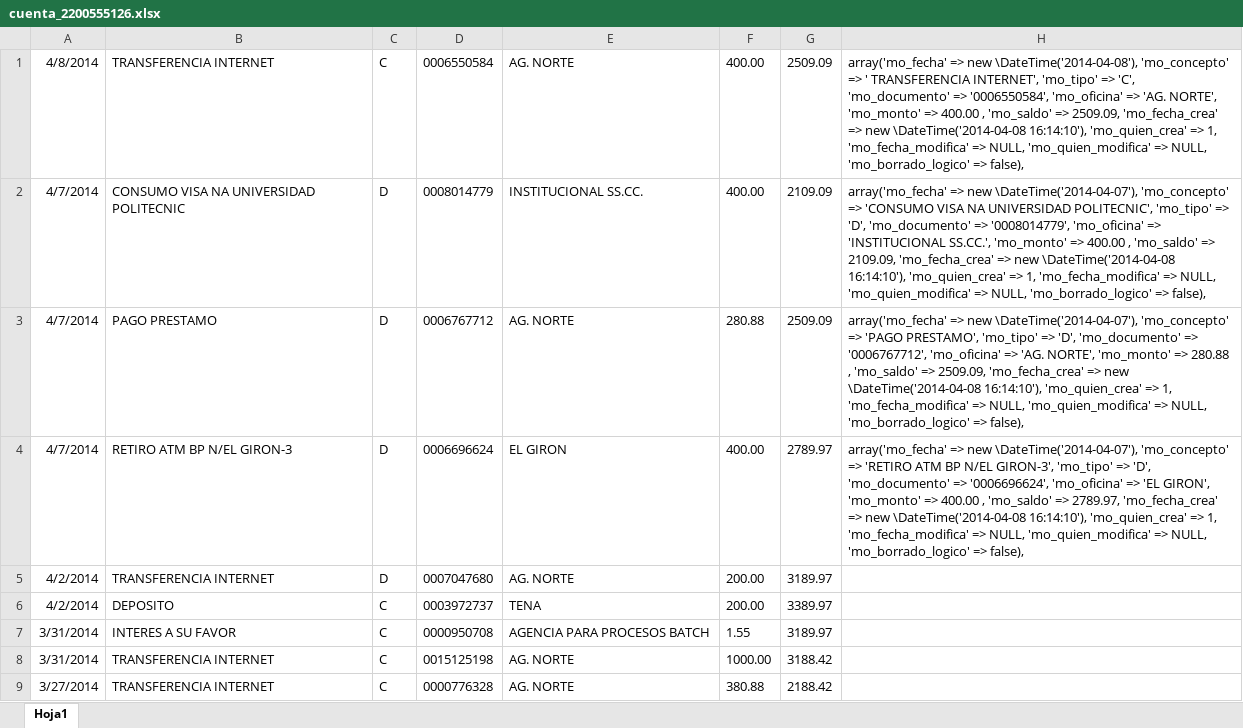
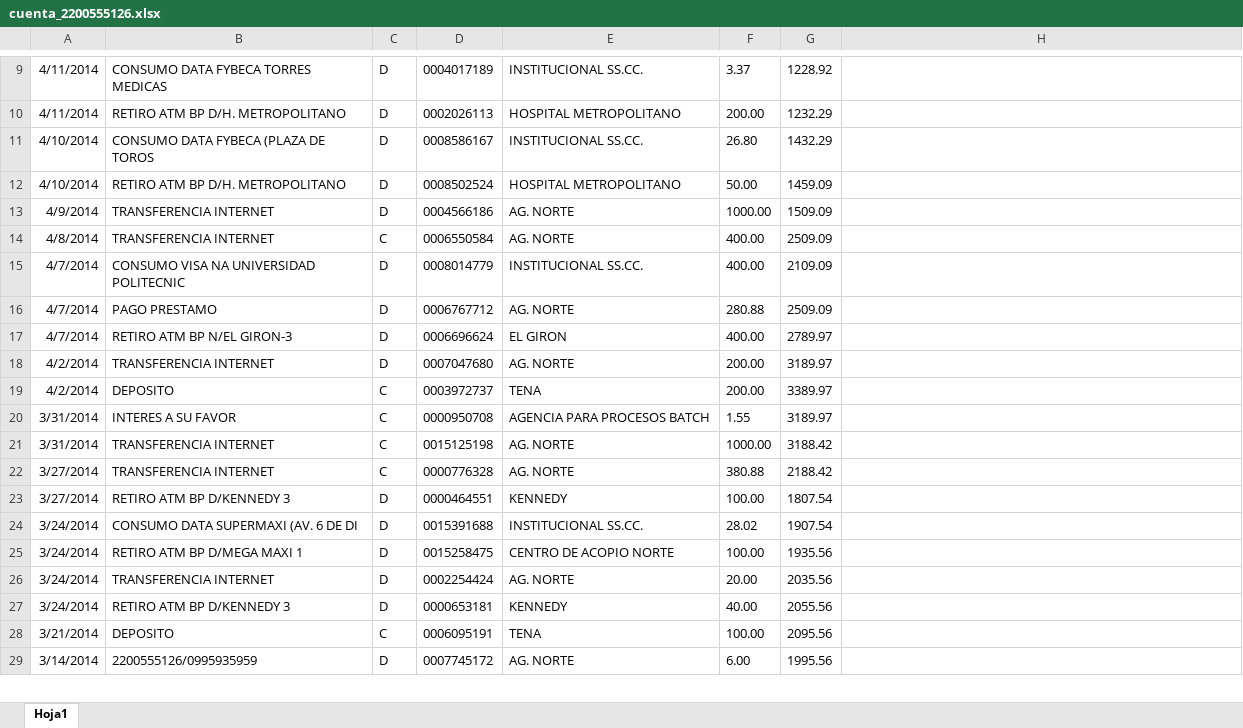
Before and after one commit to def3980/dml2, an Excel workbook: backup/cuenta_2200555126.xlsx, sheet Hoja1, drawn as a sheet; only a part is shown, gaps mark what is left out; the shorter side is filled out with more unchanged rows; values as stored, in another font and other column widths than the file's, no borders; addresses are those after the commit; the diff covers the shown part only; the diff names each change by its address in the sheet, - before the commit and + after, or states it on an @@ line.

```diff
--- a/backup/cuenta_2200555126.xlsx (sheet Hoja1)
+++ b/backup/cuenta_2200555126.xlsx (sheet Hoja1)
+row 9: 4/11/2014 | CONSUMO DATA FYBECA TORRES MEDICAS | D | 0004017189 | INSTITUCIONAL SS.CC. | 3.37 | 1228.92
+row 10: 4/11/2014 | RETIRO ATM BP D/H. METROPOLITANO | D | 0002026113 | HOSPITAL METROPOLITANO | 200.00 | 1232.29
+row 11: 4/10/2014 | CONSUMO DATA FYBECA (PLAZA DE TOROS | D | 0008586167 | INSTITUCIONAL SS.CC. | 26.80 | 1432.29
+row 12: 4/10/2014 | RETIRO ATM BP D/H. METROPOLITANO | D | 0008502524 | HOSPITAL METROPOLITANO | 50.00 | 1459.09
+row 13: 4/9/2014 | TRANSFERENCIA INTERNET | D | 0004566186 | AG. NORTE | 1000.00 | 1509.09
-H14: array('mo_fecha' => new \DateTime('2014-04-08'), 'mo_concepto' => ' TRANSFERENCIA INTERNET', 'mo_tipo' => 'C', 'mo_documento' => '0006550584', 'mo_oficina' => 'AG. NORTE', 'mo_monto' => 400.00 , 'mo_saldo' => 2509.09, 'mo_fecha_crea' => new \DateTime('2014-04-08 16:14:10'), 'mo_quien_crea' => 1, 'mo_fecha_modifica' => NULL, 'mo_quien_modifica' => NULL, 'mo_borrado_logico' => false),
+H14: (empty)
-H15: array('mo_fecha' => new \DateTime('2014-04-07'), 'mo_concepto' => 'CONSUMO VISA NA UNIVERSIDAD POLITECNIC', 'mo_tipo' => 'D', 'mo_documento' => '0008014779', 'mo_oficina' => 'INSTITUCIONAL SS.CC.', 'mo_monto' => 400.00 , 'mo_saldo' => 2109.09, 'mo_fecha_crea' => new \DateTime('2014-04-08 16:14:10'), 'mo_quien_crea' => 1, 'mo_fecha_modifica' => NULL, 'mo_quien_modifica' => NULL, 'mo_borrado_logico' => false),
+H15: (empty)
-H16: array('mo_fecha' => new \DateTime('2014-04-07'), 'mo_concepto' => 'PAGO PRESTAMO', 'mo_tipo' => 'D', 'mo_documento' => '0006767712', 'mo_oficina' => 'AG. NORTE', 'mo_monto' => 280.88 , 'mo_saldo' => 2509.09, 'mo_fecha_crea' => new \DateTime('2014-04-08 16:14:10'), 'mo_quien_crea' => 1, 'mo_fecha_modifica' => NULL, 'mo_quien_modifica' => NULL, 'mo_borrado_logico' => false),
+H16: (empty)
-H17: array('mo_fecha' => new \DateTime('2014-04-07'), 'mo_concepto' => 'RETIRO ATM BP N/EL GIRON-3', 'mo_tipo' => 'D', 'mo_documento' => '0006696624', 'mo_oficina' => 'EL GIRON', 'mo_monto' => 400.00 , 'mo_saldo' => 2789.97, 'mo_fecha_crea' => new \DateTime('2014-04-08 16:14:10'), 'mo_quien_crea' => 1, 'mo_fecha_modifica' => NULL, 'mo_quien_modifica' => NULL, 'mo_borrado_logico' => false),
+H17: (empty)
```
Also changed, not shown: 8 added rows elsewhere in this sheet, backup/cuenta_2200555154.xlsx, backup/cuenta_3940694600.xlsx, 7 other files.
